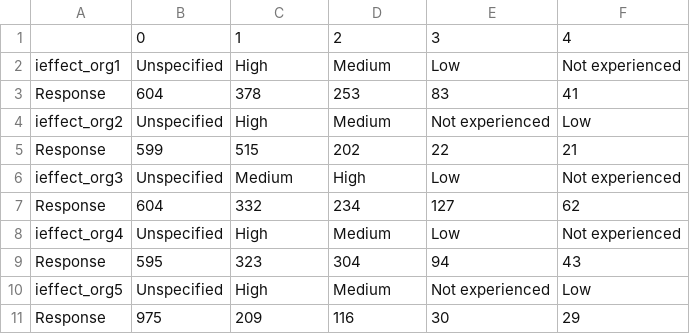
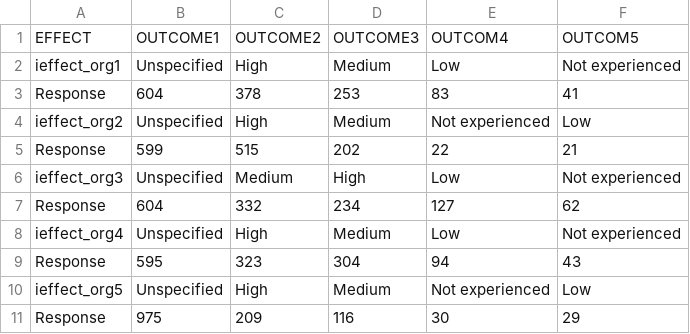
Before and after one commit to DataCodepro/stiwebapp2, a CSV file: effect.csv, drawn as a sheet.

```diff
--- a/effect.csv
+++ b/effect.csv
@@ -1,2 +1,2 @@
-,0,1,2,3,4
+EFFECT,OUTCOME1,OUTCOME2,OUTCOME3,OUTCOM4,OUTCOM5
 ieffect_org1,Unspecified,High,Medium,Low,Not experienced
```
Also changed, not shown: infosource.csv, obstacle.csv, 1 other file.
